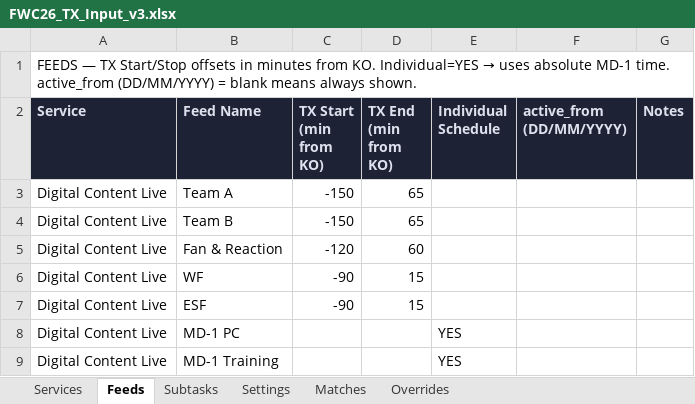
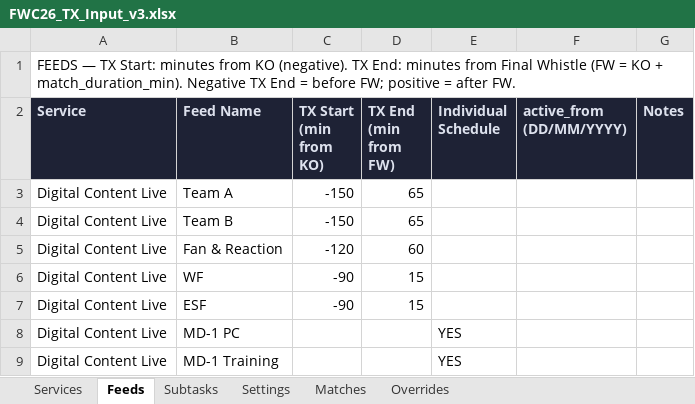
Before and after one commit to JavierHidalgoTV/hbs-tx-schedule, an Excel workbook: FWC26_TX_Input_v3.xlsx, sheet Feeds, drawn as a sheet; only a part is shown; values as stored, in another font and other column widths than the file's, no borders; ↵ is a line break in a cell; the diff names each change by its address in the sheet, - before the commit and + after, or states it on an @@ line.

```diff
--- a/FWC26_TX_Input_v3.xlsx (sheet Feeds)
+++ b/FWC26_TX_Input_v3.xlsx (sheet Feeds)
@@ A1 (Service): …— TX Start/Stop offsets in minutes from KO. Individual=YES → uses absolute MD-1 time. active_from (DD/MM/YYYY) = blank means always shown. → …— TX Start: minutes from KO (negative). TX End: minutes from Final Whistle (FW = KO + match_duration_min). Negative TX End = before FW; positive = after FW. @@
-D2: TX End ↵ (min from KO)
+D2: TX End ↵ (min from FW)
```
Also changed, not shown: sheet Matches, sheet Services, sheet Settings, sheet Subtasks, 4 other files.
